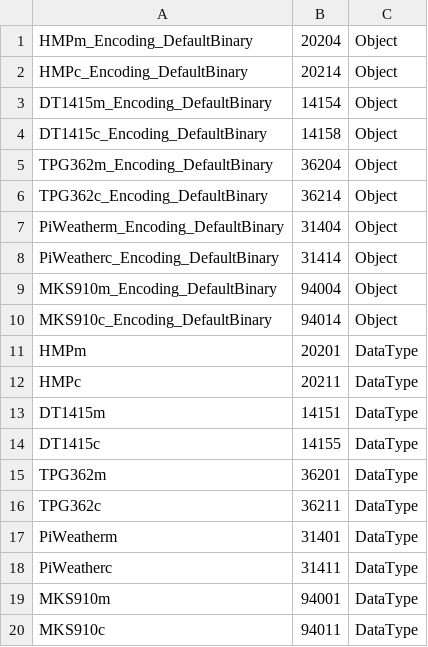
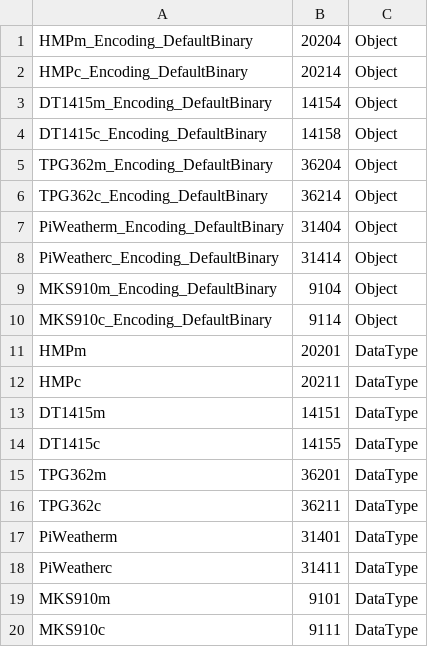
Before and after one commit to m-fila/ELITPCdcs, a CSV file: ELITPCdcs/nodeset/nodeset.csv, drawn as a sheet.

```diff
--- a/ELITPCdcs/nodeset/nodeset.csv
+++ b/ELITPCdcs/nodeset/nodeset.csv
@@ -8,4 +8,4 @@ PiWeatherm_Encoding_DefaultBinary,31404,Object
 PiWeatherc_Encoding_DefaultBinary,31414,Object
-MKS910m_Encoding_DefaultBinary,94004,Object
-MKS910c_Encoding_DefaultBinary,94014,Object
+MKS910m_Encoding_DefaultBinary,9104,Object
+MKS910c_Encoding_DefaultBinary,9114,Object
 HMPm,20201,DataType
@@ -18,3 +18,3 @@ PiWeatherm,31401,DataType
 PiWeatherc,31411,DataType
-MKS910m,94001,DataType
-MKS910c,94011,DataType
+MKS910m,9101,DataType
+MKS910c,9111,DataType
```
Also changed, not shown: 16 other files.
